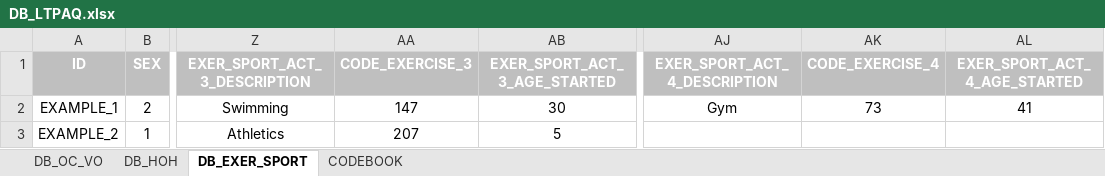
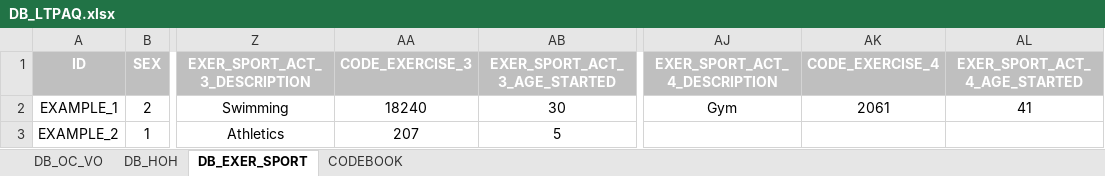
Before and after one commit to coralsanchezmartin/LTPAQ_MATLAB_code, an Excel workbook: DB_LTPAQ.xlsx, sheet DB_EXER_SPORT, drawn as a sheet; only a part is shown, gaps mark what is left out; values as stored, in another font and other column widths than the file's, no borders; 1 other sheet too large or unreadable and not compared; the diff names each change by its address in the sheet, - before the commit and + after, or states it on an @@ line.

```diff
--- a/DB_LTPAQ.xlsx (sheet DB_EXER_SPORT)
+++ b/DB_LTPAQ.xlsx (sheet DB_EXER_SPORT)
-AA2 (CODE_EXERCISE_3): 147
+AA2 (CODE_EXERCISE_3): 18240
-AK2 (CODE_EXERCISE_4): 73
+AK2 (CODE_EXERCISE_4): 2061
```
Also changed, not shown: Lists/Exercise_list.xlsx, Lists/Job_list.xlsx, 2 other files.
